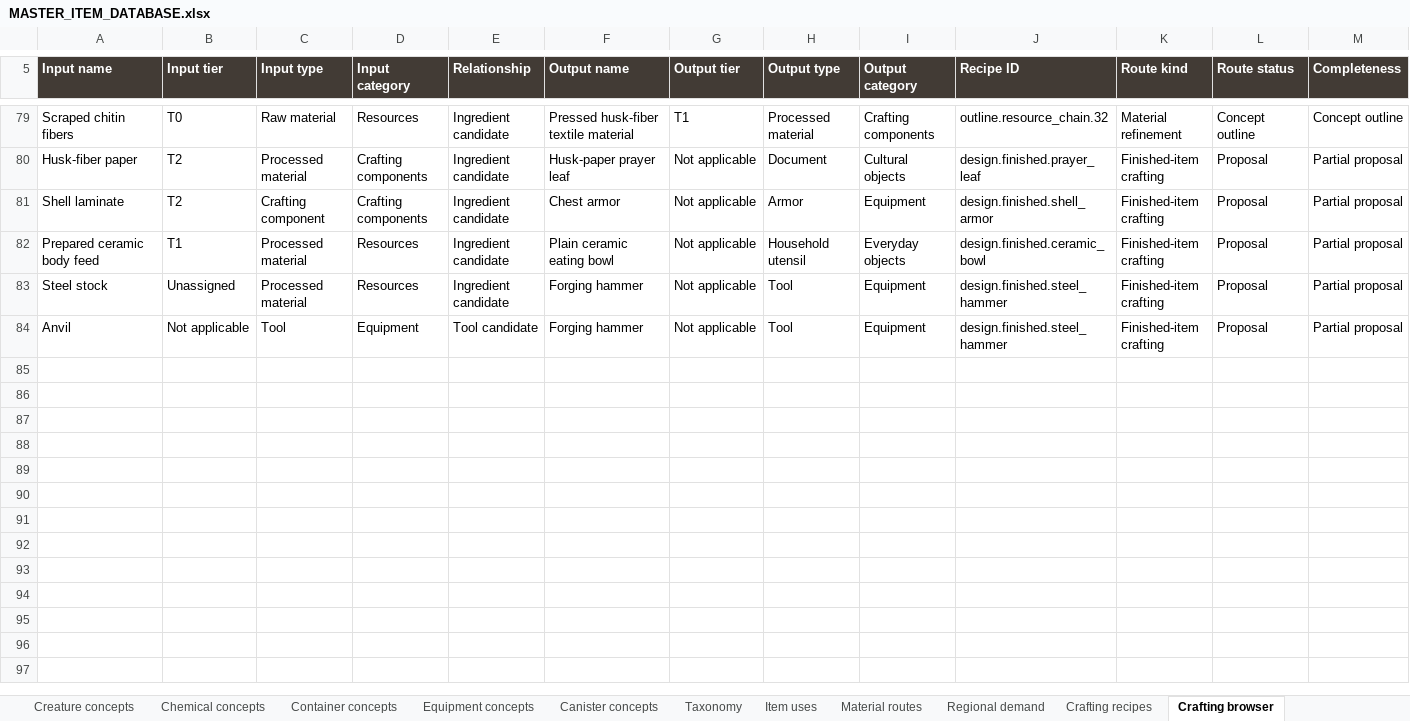
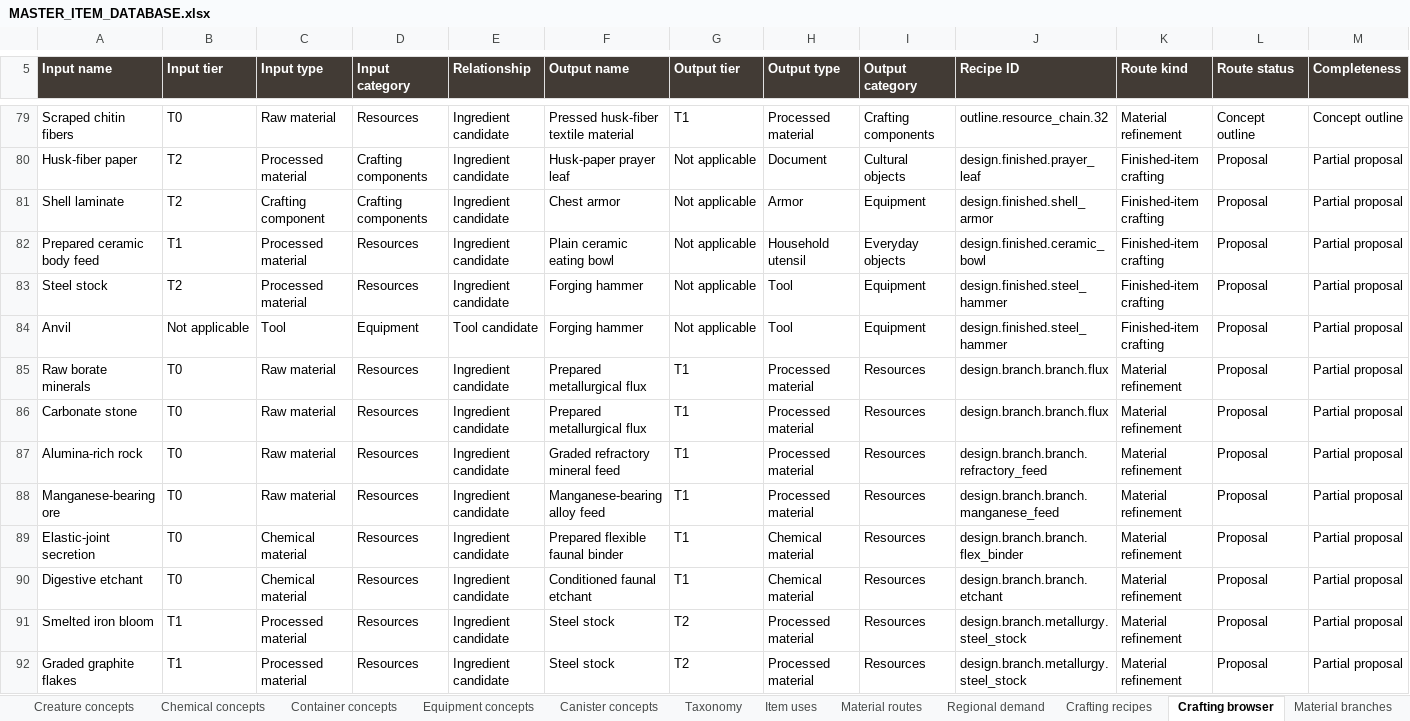
Before and after one commit to sleepyseamonster/Booter-BigARM, an Excel workbook: Docs/Design/Items/MASTER_ITEM_DATABASE.xlsx, sheet Crafting browser, drawn as a sheet; only a part is shown, gaps mark what is left out; values as stored, in another font and other column widths than the file's, no borders; table styles not drawn; rows hold the shown columns only; the diff covers the shown part only; the diff names each change by its address in the sheet, - before the commit and + after, or states it on an @@ line.

Commit message:
docs: brainstorm tier two through four material branches and precursors

```diff
--- a/Docs/Design/Items/MASTER_ITEM_DATABASE.xlsx (sheet Crafting browser)
+++ b/Docs/Design/Items/MASTER_ITEM_DATABASE.xlsx (sheet Crafting browser)
+sheet tab: Material branches
-B83 (Input tier): Unassigned
+B83 (Input tier): T2
+row 85: Raw borate minerals | T0 | Raw material | Resources | Ingredient candidate | Prepared metallurgical flux | T1 | Processed material | Resources | design.branch.branch.flux | Material refinement | Proposal | Partial proposal
+row 86: Carbonate stone | T0 | Raw material | Resources | Ingredient candidate | Prepared metallurgical flux | T1 | Processed material | Resources | design.branch.branch.flux | Material refinement | Proposal | Partial proposal
+row 87: Alumina-rich rock | T0 | Raw material | Resources | Ingredient candidate | Graded refractory mineral feed | T1 | Processed material | Resources | design.branch.branch.refractory_feed | Material refinement | Proposal | Partial proposal
+row 88: Manganese-bearing ore | T0 | Raw material | Resources | Ingredient candidate | Manganese-bearing alloy feed | T1 | Processed material | Resources | design.branch.branch.manganese_feed | Material refinement | Proposal | Partial proposal
+row 89: Elastic-joint secretion | T0 | Chemical material | Resources | Ingredient candidate | Prepared flexible faunal binder | T1 | Chemical material | Resources | design.branch.branch.flex_binder | Material refinement | Proposal | Partial proposal
+row 90: Digestive etchant | T0 | Chemical material | Resources | Ingredient candidate | Conditioned faunal etchant | T1 | Chemical material | Resources | design.branch.branch.etchant | Material refinement | Proposal | Partial proposal
+row 91: Smelted iron bloom | T1 | Processed material | Resources | Ingredient candidate | Steel stock | T2 | Processed material | Resources | design.branch.metallurgy.steel_stock | Material refinement | Proposal | Partial proposal
+row 92: Graded graphite flakes | T1 | Processed material | Resources | Ingredient candidate | Steel stock | T2 | Processed material | Resources | design.branch.metallurgy.steel_stock | Material refinement | Proposal | Partial proposal
```
Also changed, not shown: 81 added rows and 3 edited cells elsewhere in this sheet, sheet Material routes, sheet Items, sheet Crafting recipes, sheet Item uses, sheet Guide, sheet Categories, 1 other file.
